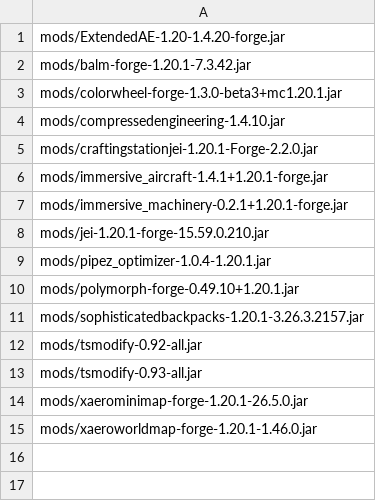
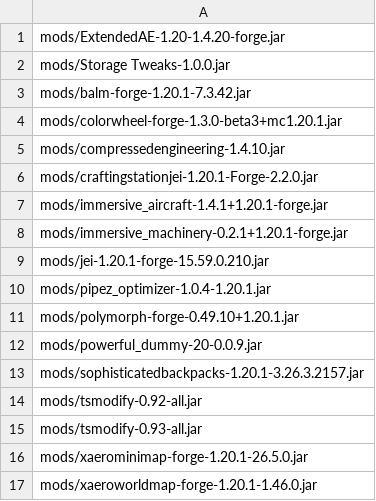
Before and after one commit to Eternal-Snowstorm/Create-Mechanism-and-Innovation, a TSV file: updater/delete.tsv, drawn as a sheet.

```diff
--- a/updater/delete.tsv
+++ b/updater/delete.tsv
@@ -1,2 +1,3 @@
 mods/ExtendedAE-1.20-1.4.20-forge.jar
+mods/Storage Tweaks-1.0.0.jar
 mods/balm-forge-1.20.1-7.3.42.jar
@@ -10,2 +11,3 @@ mods/pipez_optimizer-1.0.4-1.20.1.jar
 mods/polymorph-forge-0.49.10+1.20.1.jar
+mods/powerful_dummy-20-0.0.9.jar
 mods/sophisticatedbackpacks-1.20.1-3.26.3.2157.jar
```
Also changed, not shown: updater/update.tsv, 17 other files.
